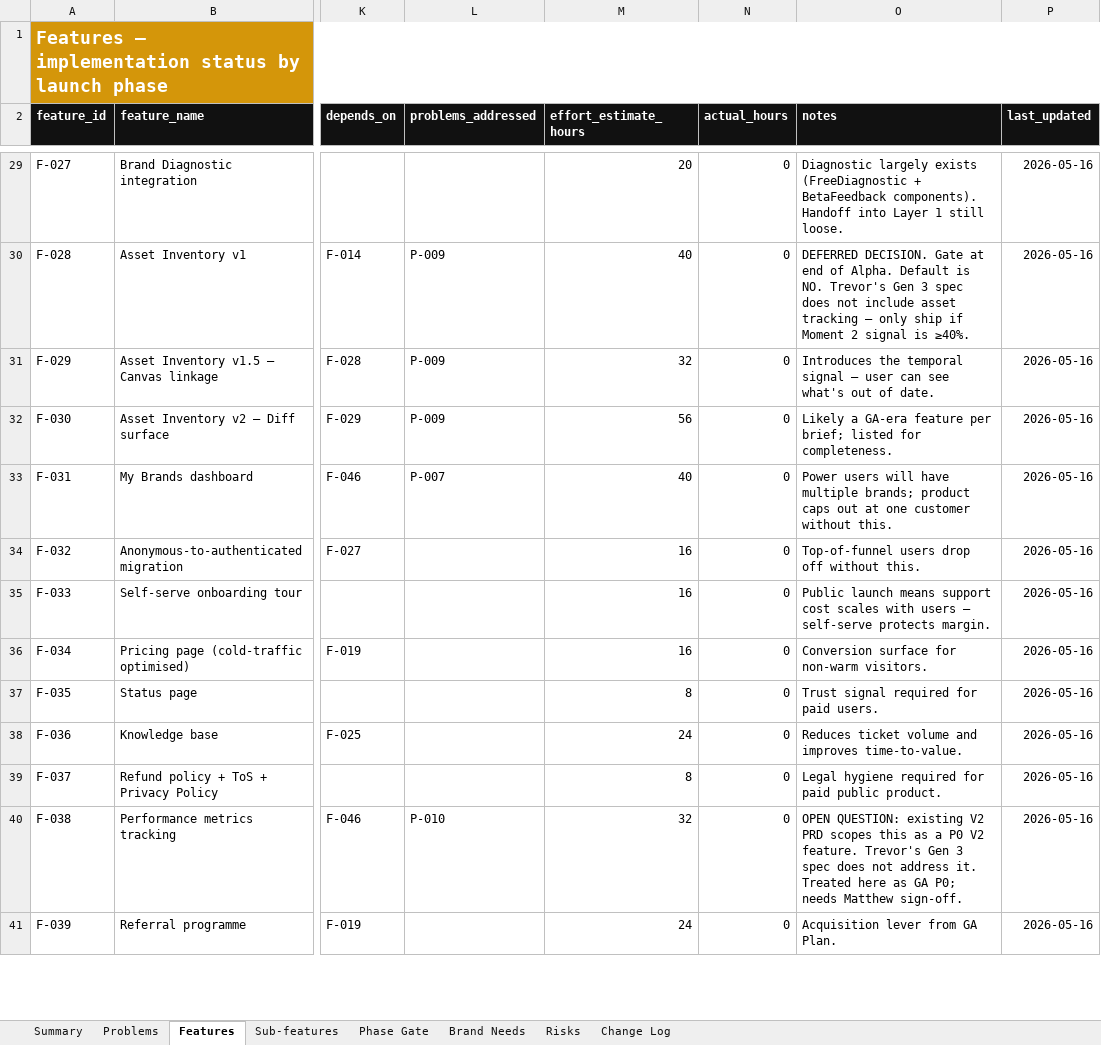
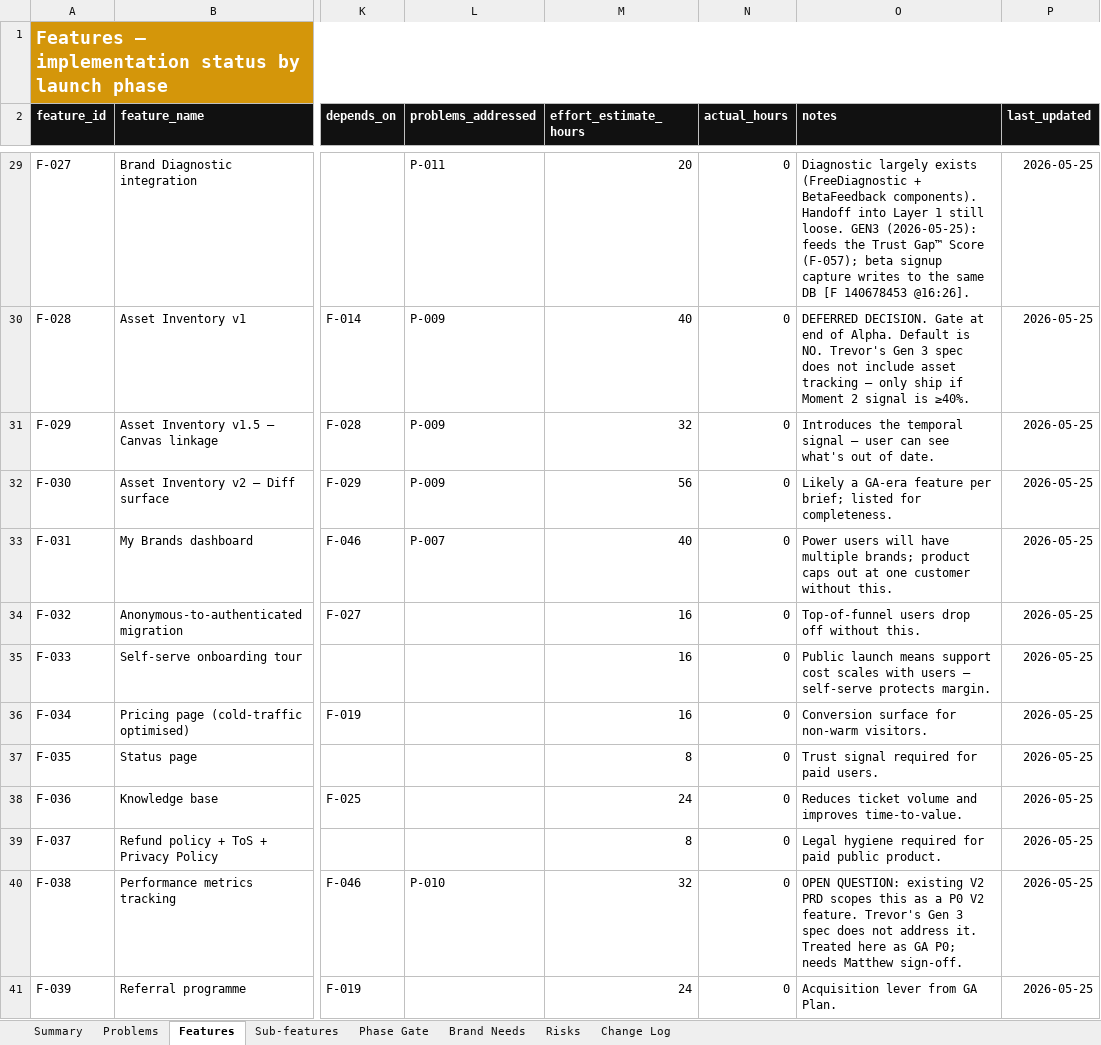
Before and after one commit to BrandvoiceRetail/idea-brand-coach, an Excel workbook: docs/feature_status_tracker.xlsx, sheet Features, drawn as a sheet; only a part is shown, gaps mark what is left out; values as stored, in another font and other column widths than the file's, no borders; conditional formats not drawn; the diff covers the shown part only; the diff names each change by its address in the sheet, - before the commit and + after, or states it on an @@ line.

```diff
--- a/docs/feature_status_tracker.xlsx (sheet Features)
+++ b/docs/feature_status_tracker.xlsx (sheet Features)
-L29 (problems_addressed): (empty)
+L29 (problems_addressed): P-011
-O29 (notes): …still loose.
+O29 (notes): …still loose. GEN3 (2026-05-25): feeds the Trust Gap™ Score (F-057); beta signup capture writes to the same DB [F 140678453 @16:26].
-P29:P41 (last_updated): 2026-05-16
+P29:P41 (last_updated): 2026-05-25
```
Also changed, not shown: 11 added rows and 66 edited cells elsewhere in this sheet, sheet Change Log, sheet Phase Gate, sheet Risks, sheet Problems, sheet Summary, sheet Brand Needs, 1 other file.
